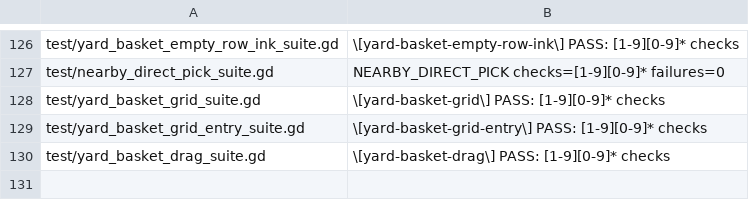
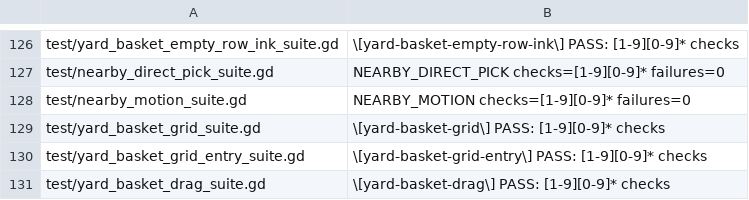
Before and after one commit to narutojzm1-dot/youjia, a TSV file: tools/lib/godot_suite_completions.tsv, drawn as a sheet; only a part is shown, gaps mark what is left out; the diff names each change by its address in the sheet, - before the commit and + after, or states it on an @@ line.

```diff
--- a/tools/lib/godot_suite_completions.tsv
+++ b/tools/lib/godot_suite_completions.tsv
+row 128: test/nearby_motion_suite.gd | NEARBY_MOTION checks=[1-9][0-9]* failures=0
```
Also changed, not shown: 13 other files.
